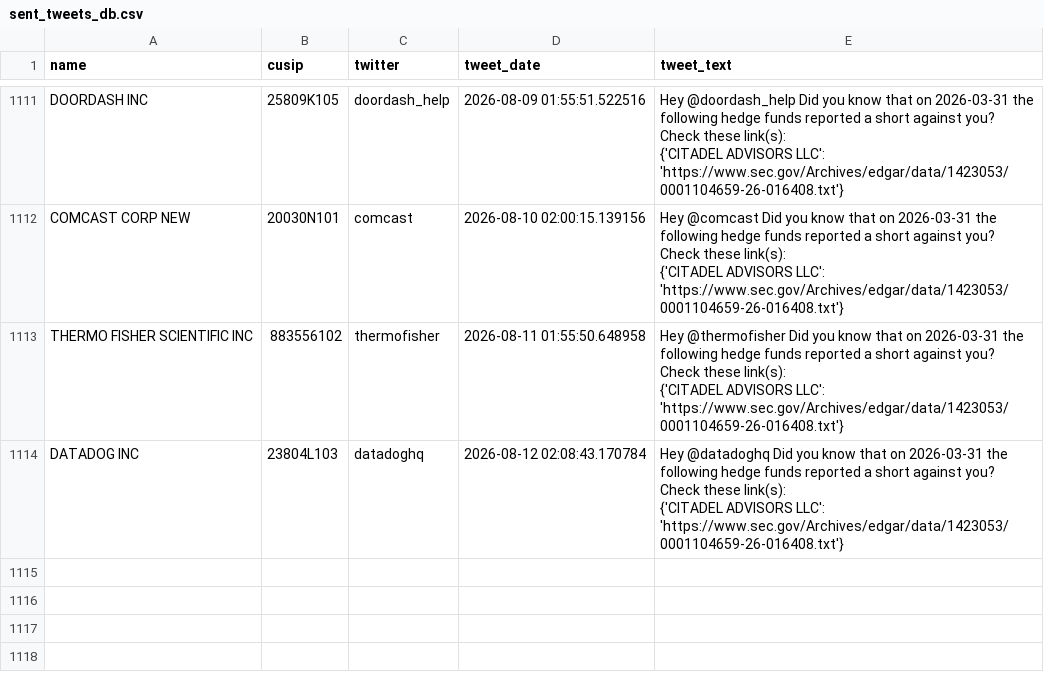
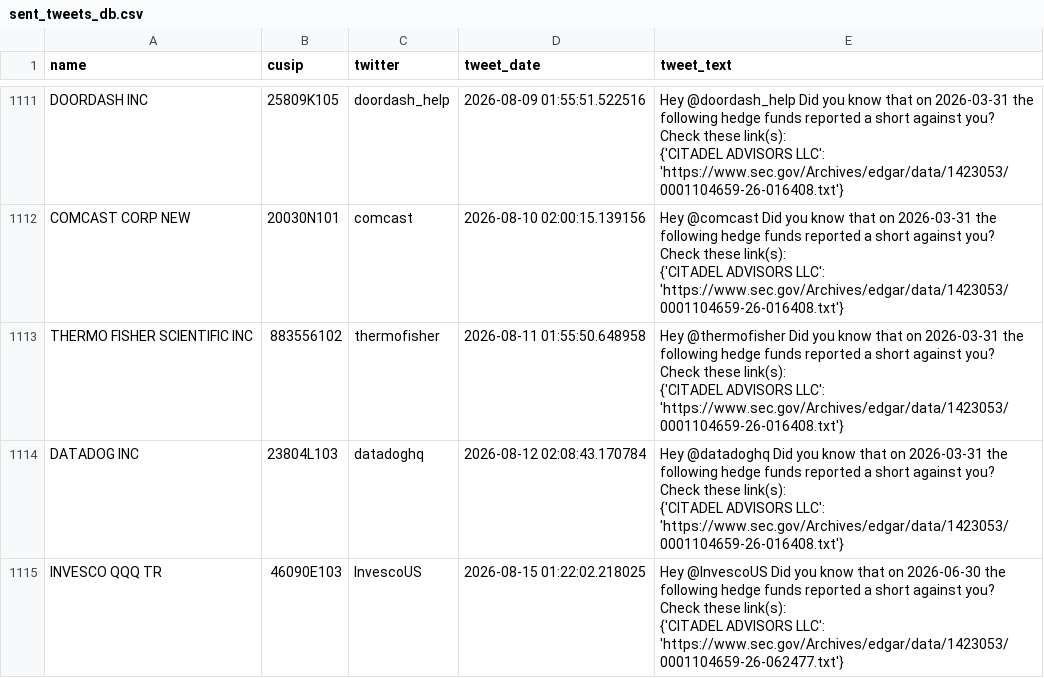
Before and after one commit to whs2k/stockFries_gha, a CSV file: sent_tweets_db.csv, drawn as a sheet; only a part is shown, gaps mark what is left out; ↵ is a line break in a cell; the diff names each change by its address in the sheet, - before the commit and + after, or states it on an @@ line.

```diff
--- a/sent_tweets_db.csv
+++ b/sent_tweets_db.csv
+row 1115: INVESCO QQQ TR | 46090E103 | InvescoUS | 2026-08-15 01:22:02.218025 | Hey @InvescoUS Did you know that on 2026-06-30 the following hedge funds reported a short against you? Check these link(s): ↵ {'CITADEL ADVISORS LLC': 'https://www.sec.gov/Archives/edgar/data/1423053/0001104659-26-062477.txt'}
```
Also changed, not shown: 6 other files.
